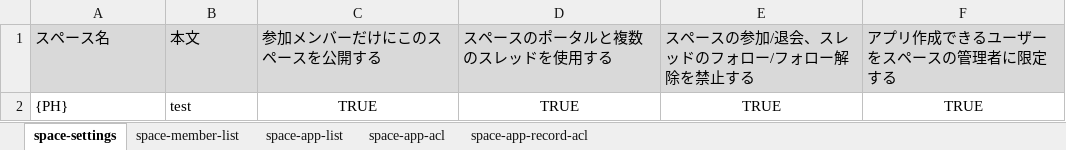
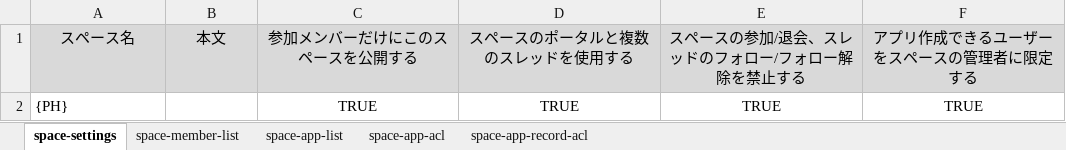
Before and after one commit to nishida2073/project_management, an Excel workbook: tool/kintone-resourse-generator/template/custom/K01_test.xlsx, sheet space-settings, drawn as a sheet; values as stored, in another font and other column widths than the file's, no borders; the diff names each change by its address in the sheet, - before the commit and + after, or states it on an @@ line.

```diff
--- a/tool/kintone-resourse-generator/template/custom/K01_test.xlsx (sheet space-settings)
+++ b/tool/kintone-resourse-generator/template/custom/K01_test.xlsx (sheet space-settings)
-A1:F1 alignment: left
+A1:F1 alignment: center
-B2: test
+B2: (empty)
```
Also changed, not shown: sheet space-app-record-acl, sheet space-app-acl, sheet space-member-list, sheet space-app-list, tool/kintone-resourse-generator/template/template.xlsx, 2 other files.
